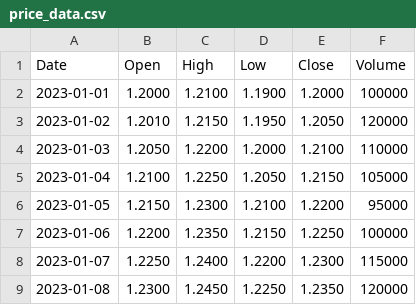
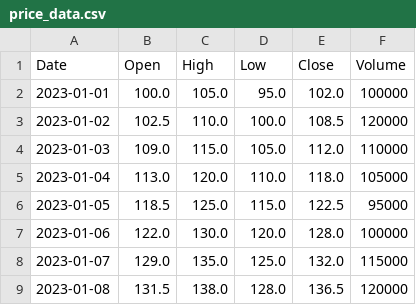
Before and after one commit to LahiruMS/LahiruMS, a CSV file: price_data.csv, drawn as a sheet; only a part is shown; the diff covers the shown part only.

Commit message:
Update price_data.csv

```diff
--- a/price_data.csv
+++ b/price_data.csv
@@ -1,9 +1,9 @@
 Date,Open,High,Low,Close,Volume
-2023-01-01,1.2000,1.2100,1.1900,1.2000,100000
-2023-01-02,1.2010,1.2150,1.1950,1.2050,120000
-2023-01-03,1.2050,1.2200,1.2000,1.2100,110000
-2023-01-04,1.2100,1.2250,1.2050,1.2150,105000
-2023-01-05,1.2150,1.2300,1.2100,1.2200,95000
-2023-01-06,1.2200,1.2350,1.2150,1.2250,100000
-2023-01-07,1.2250,1.2400,1.2200,1.2300,115000
-2023-01-08,1.2300,1.2450,1.2250,1.2350,120000
+2023-01-01,100.0,105.0,95.0,102.0,100000
+2023-01-02,102.5,110.0,100.0,108.5,120000
+2023-01-03,109.0,115.0,105.0,112.0,110000
+2023-01-04,113.0,120.0,110.0,118.0,105000
+2023-01-05,118.5,125.0,115.0,122.5,95000
+2023-01-06,122.0,130.0,120.0,128.0,100000
+2023-01-07,129.0,135.0,125.0,132.0,115000
+2023-01-08,131.5,138.0,128.0,136.5,120000
```
Also changed, not shown: 22 added rows and 8 edited cells elsewhere in this file.
